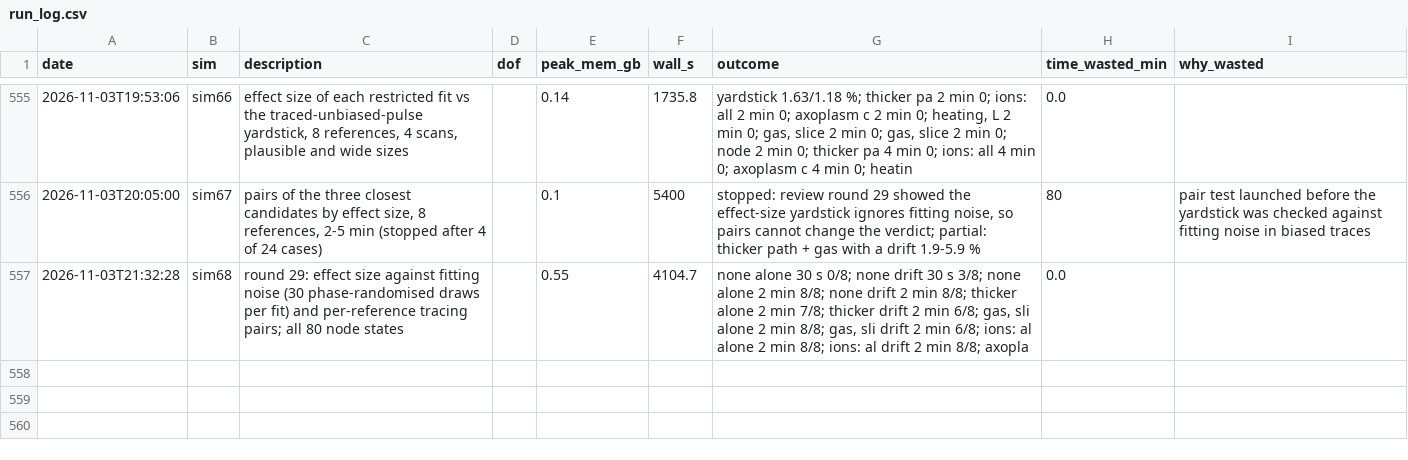
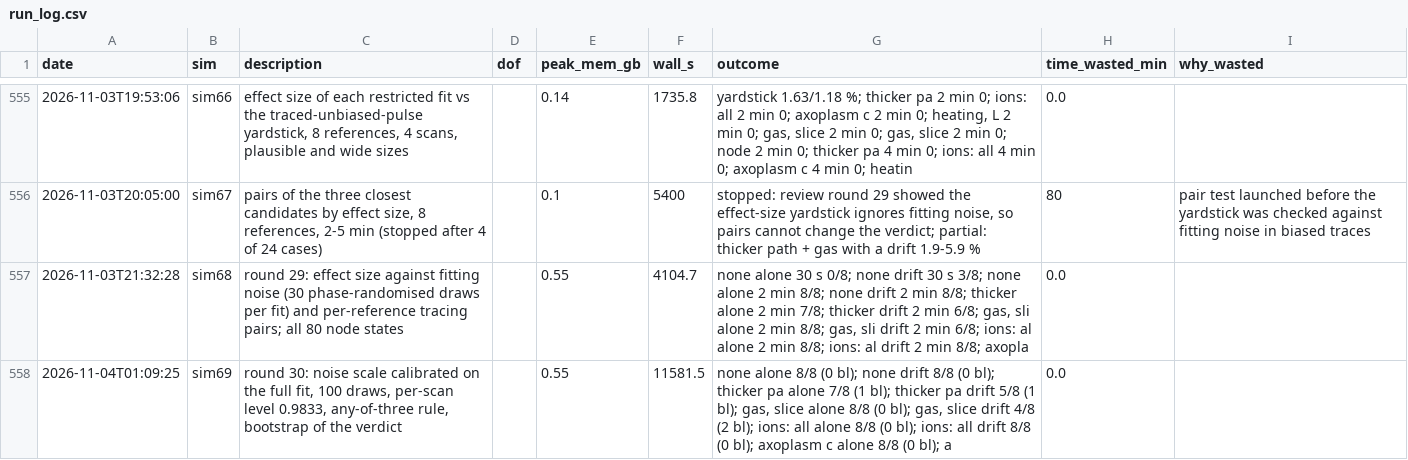
Before and after one commit to aram-p/thz-nerve-fiber, a CSV file: results/run_log.csv, drawn as a sheet; only a part is shown, gaps mark what is left out.

Commit message:
Sim 69 and review round 30: threshold with calibrated noise (x1.07-1.24), 100 draws, per-scan level 1-0.05/3 and bootstrap of the verdict; warming and conduction excluded in all eight references at 1.3-3.2x, none borderline; thicker path, gas with a drift and node states not excluded by the waveforms; node states excluded because an aqueous gap cannot hold them; tested helpers noise_scale, threshold_verdict

```diff
--- a/results/run_log.csv
+++ b/results/run_log.csv
@@ -557 +557,2 @@ date,sim,description,dof,peak_mem_gb,wall_s,outcome,time_wasted_min,why_wasted
 2026-11-03T21:32:28,sim68,round 29: effect size against fitting noise (30 phase-randomised draws per fit) and per-reference tracing pairs; all 80 node states,,0.55,4104.7,"none alone 30 s  0/8; none drift 30 s  3/8; none alone 2 min 8/8; none drift 2 min 8/8; thicker  alone 2 min 7/8; thicker  drift 2 min 6/8; gas, sli alone 2 min 8/8; gas, sli drift 2 min 6/8; ions: al alone 2 min 8/8; ions: al drift 2 min 8/8; axopla",0.0,
+2026-11-04T01:09:25,sim69,"round 30: noise scale calibrated on the full fit, 100 draws, per-scan level 0.9833, any-of-three rule, bootstrap of the verdict",,0.55,11581.5,"none alone 8/8 (0 bl); none drift 8/8 (0 bl); thicker pa alone 7/8 (1 bl); thicker pa drift 5/8 (1 bl); gas, slice alone 8/8 (0 bl); gas, slice drift 4/8 (2 bl); ions: all  alone 8/8 (0 bl); ions: all  drift 8/8 (0 bl); axoplasm c alone 8/8 (0 bl); a",0.0,
```
Also changed, not shown: 10 other files.
